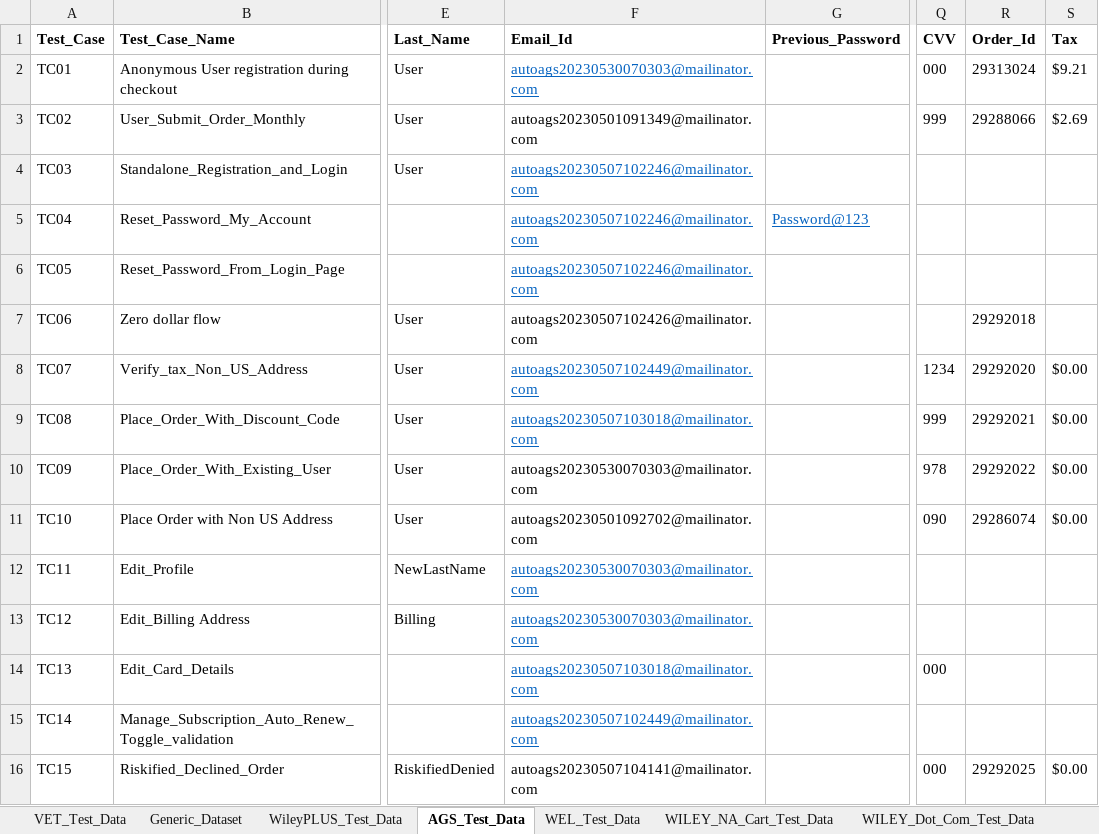
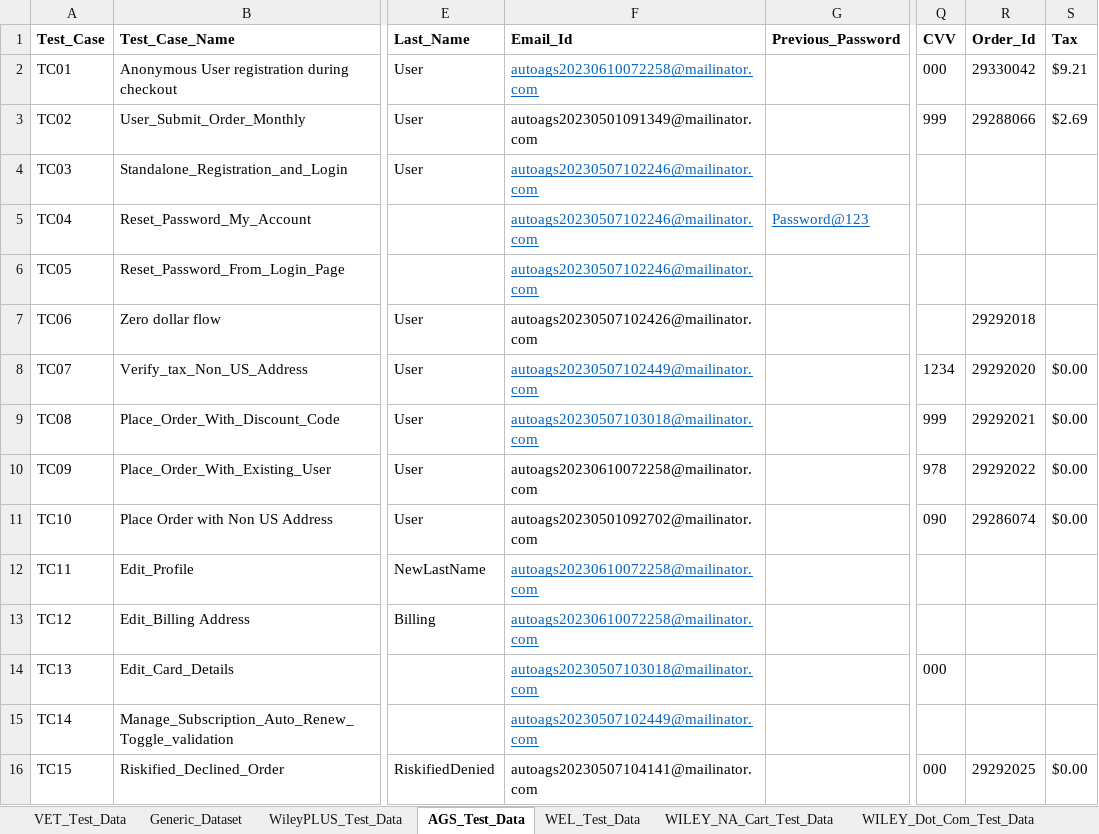
Before and after one commit to gsaha99/Ecommerce_QA, an Excel workbook: Test Data/Automation_Datasheet.xlsx, sheet AGS_Test_Data, drawn as a sheet; only a part is shown, gaps mark what is left out; values as stored, in another font and other column widths than the file's, no borders; the diff names each change by its address in the sheet, - before the commit and + after, or states it on an @@ line.

```diff
--- a/Test Data/Automation_Datasheet.xlsx (sheet AGS_Test_Data)
+++ b/Test Data/Automation_Datasheet.xlsx (sheet AGS_Test_Data)
-F2 (Email_Id): autoags20230530070303@mailinator.com
+F2 (Email_Id): autoags20230610072258@mailinator.com
-R2 (Order_Id): 29313024
+R2 (Order_Id): 29330042
-F10 (Email_Id): autoags20230530070303@mailinator.com
+F10 (Email_Id): autoags20230610072258@mailinator.com
-F12:F13 (Email_Id): autoags20230530070303@mailinator.com
+F12:F13 (Email_Id): autoags20230610072258@mailinator.com
```
Also changed, not shown: 18 other files.
